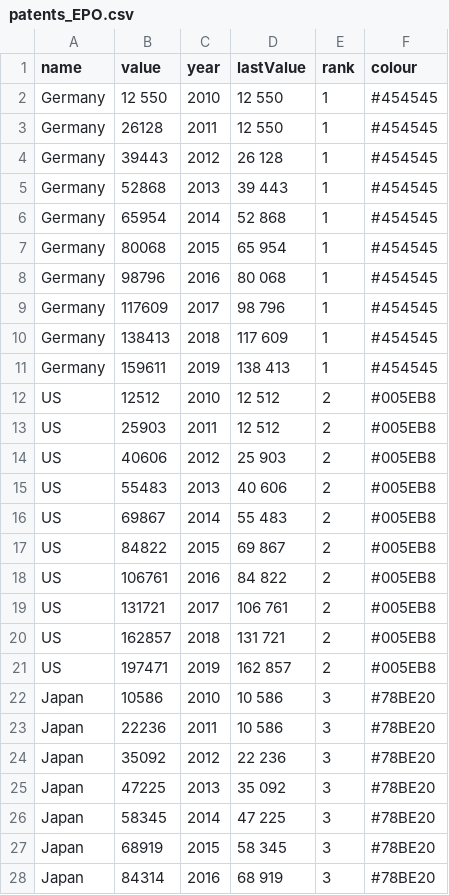
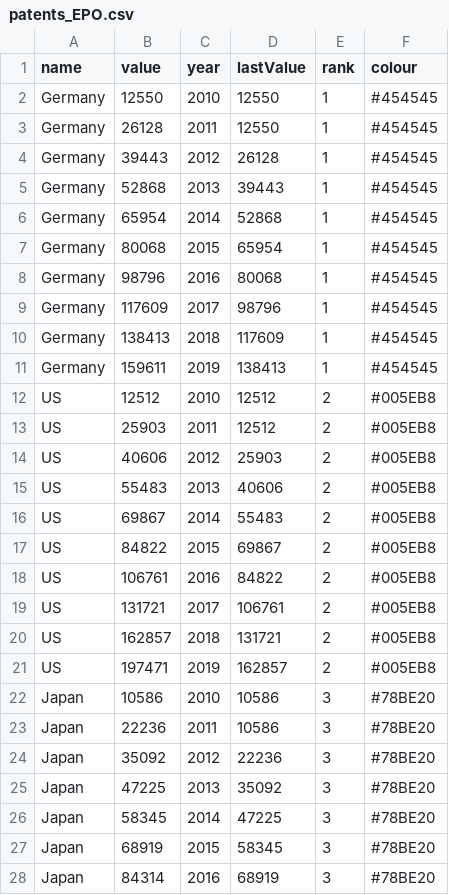
Before and after one commit to mishinova/arbeit, a CSV file: patents_EPO.csv, drawn as a sheet; only a part is shown; the diff covers the shown part only.

Commit message:
Add files via upload

```diff
--- a/patents_EPO.csv
+++ b/patents_EPO.csv
@@ -1,28 +1,28 @@
 name,value,year,lastValue,rank,colour
-Germany,12 550,2010,12 550,1,#454545
-Germany,26128,2011,12 550,1,#454545
-Germany,39443,2012,26 128,1,#454545
-Germany,52868,2013,39 443,1,#454545
-Germany,65954,2014,52 868,1,#454545
-Germany,80068,2015,65 954,1,#454545
-Germany,98796,2016,80 068,1,#454545
-Germany,117609,2017,98 796,1,#454545
-Germany,138413,2018,117 609,1,#454545
-Germany,159611,2019,138 413,1,#454545
-US,12512,2010,12 512,2,#005EB8
-US,25903,2011,12 512,2,#005EB8
-US,40606,2012,25 903,2,#005EB8
-US,55483,2013,40 606,2,#005EB8
-US,69867,2014,55 483,2,#005EB8
-US,84822,2015,69 867,2,#005EB8
-US,106761,2016,84 822,2,#005EB8
-US,131721,2017,106 761,2,#005EB8
-US,162857,2018,131 721,2,#005EB8
-US,197471,2019,162 857,2,#005EB8
-Japan,10586,2010,10 586,3,#78BE20
-Japan,22236,2011,10 586,3,#78BE20
-Japan,35092,2012,22 236,3,#78BE20
-Japan,47225,2013,35 092,3,#78BE20
-Japan,58345,2014,47 225,3,#78BE20
-Japan,68919,2015,58 345,3,#78BE20
-Japan,84314,2016,68 919,3,#78BE20
+Germany,12550,2010,12550,1,#454545
+Germany,26128,2011,12550,1,#454545
+Germany,39443,2012,26128,1,#454545
+Germany,52868,2013,39443,1,#454545
+Germany,65954,2014,52868,1,#454545
+Germany,80068,2015,65954,1,#454545
+Germany,98796,2016,80068,1,#454545
+Germany,117609,2017,98796,1,#454545
+Germany,138413,2018,117609,1,#454545
+Germany,159611,2019,138413,1,#454545
+US,12512,2010,12512,2,#005EB8
+US,25903,2011,12512,2,#005EB8
+US,40606,2012,25903,2,#005EB8
+US,55483,2013,40606,2,#005EB8
+US,69867,2014,55483,2,#005EB8
+US,84822,2015,69867,2,#005EB8
+US,106761,2016,84822,2,#005EB8
+US,131721,2017,106761,2,#005EB8
+US,162857,2018,131721,2,#005EB8
+US,197471,2019,162857,2,#005EB8
+Japan,10586,2010,10586,3,#78BE20
+Japan,22236,2011,10586,3,#78BE20
+Japan,35092,2012,22236,3,#78BE20
+Japan,47225,2013,35092,3,#78BE20
+Japan,58345,2014,47225,3,#78BE20
+Japan,68919,2015,58345,3,#78BE20
+Japan,84314,2016,68919,3,#78BE20
```
Also changed, not shown: 60 edited cells elsewhere in this file.
